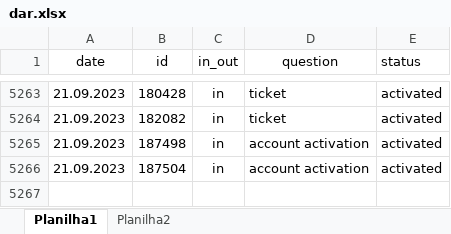
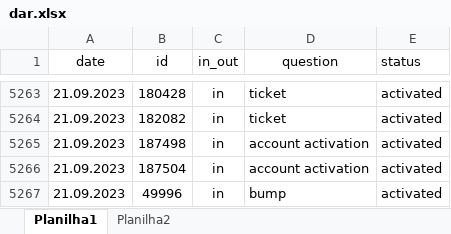
Before and after one commit to ustyuzhaninov01/affdashb, an Excel workbook: reports/dar.xlsx, sheet Planilha1, drawn as a sheet; only a part is shown, gaps mark what is left out; values as stored, in another font and other column widths than the file's, no borders; the diff names each change by its address in the sheet, - before the commit and + after, or states it on an @@ line.

Commit message:
initial commit

```diff
--- a/reports/dar.xlsx (sheet Planilha1)
+++ b/reports/dar.xlsx (sheet Planilha1)
+row 5267: 21.09.2023 | 49996 | in | bump | activated
```
